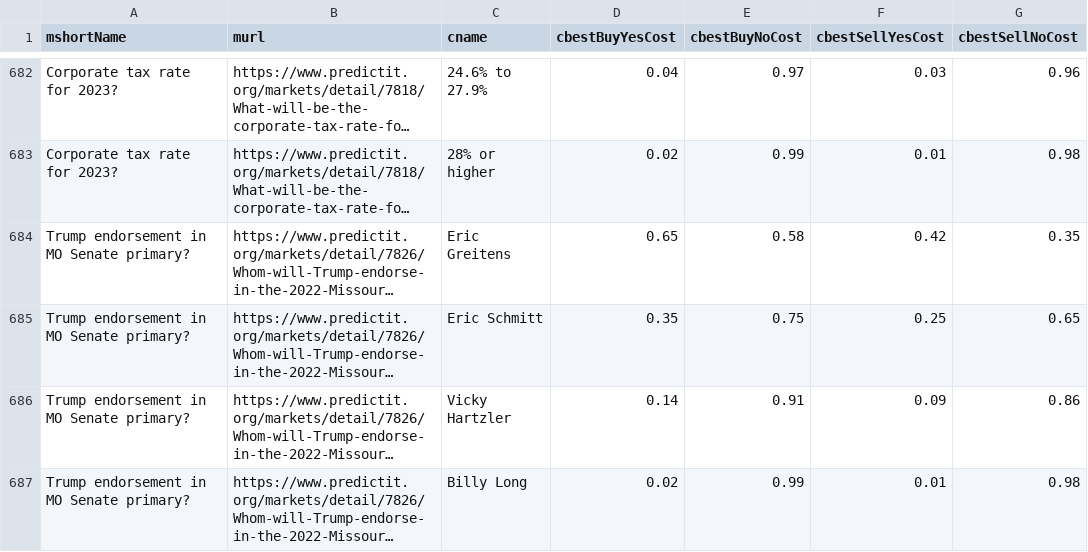
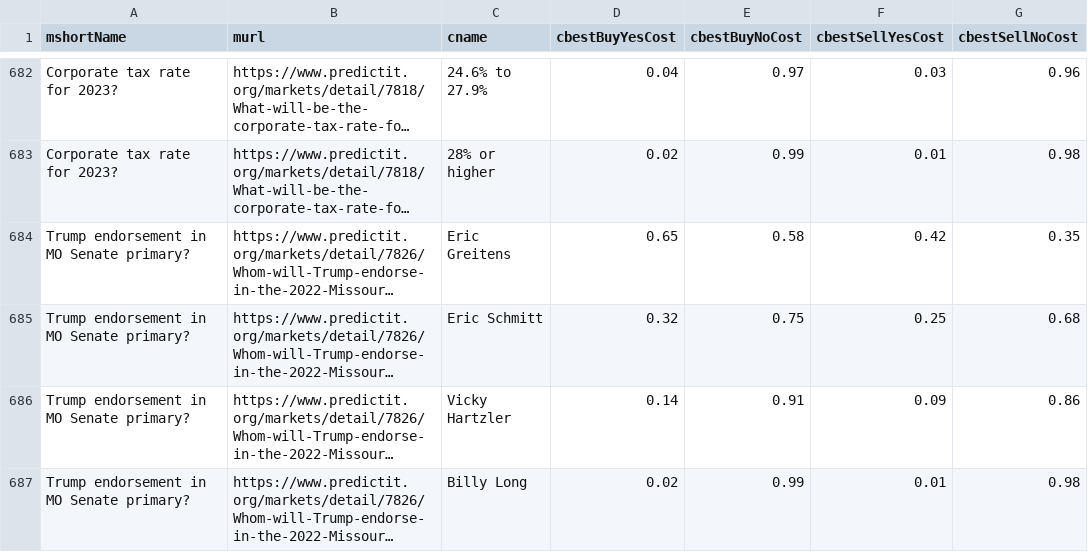
Before and after one commit to dcadata/predictit-arbitrage, a CSV file: data/markets.csv, drawn as a sheet; only a part is shown, gaps mark what is left out; long unchanged cells end in …; the diff names each change by its address in the sheet, - before the commit and + after, or states it on an @@ line.

```diff
--- a/data/markets.csv
+++ b/data/markets.csv
-D685 (cbestBuyYesCost): 0.35
+D685 (cbestBuyYesCost): 0.32
-G685 (cbestSellNoCost): 0.65
+G685 (cbestSellNoCost): 0.68
```
Also changed, not shown: 2 other files.
